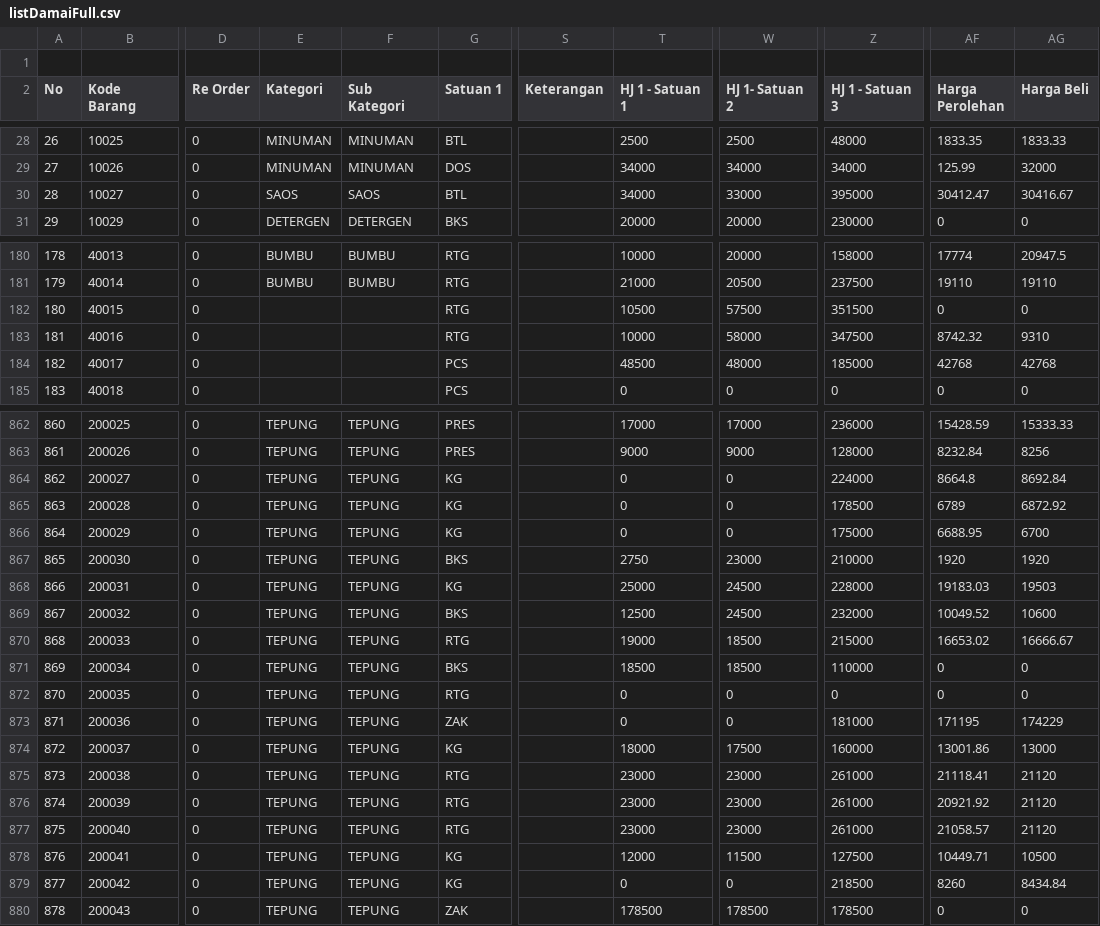
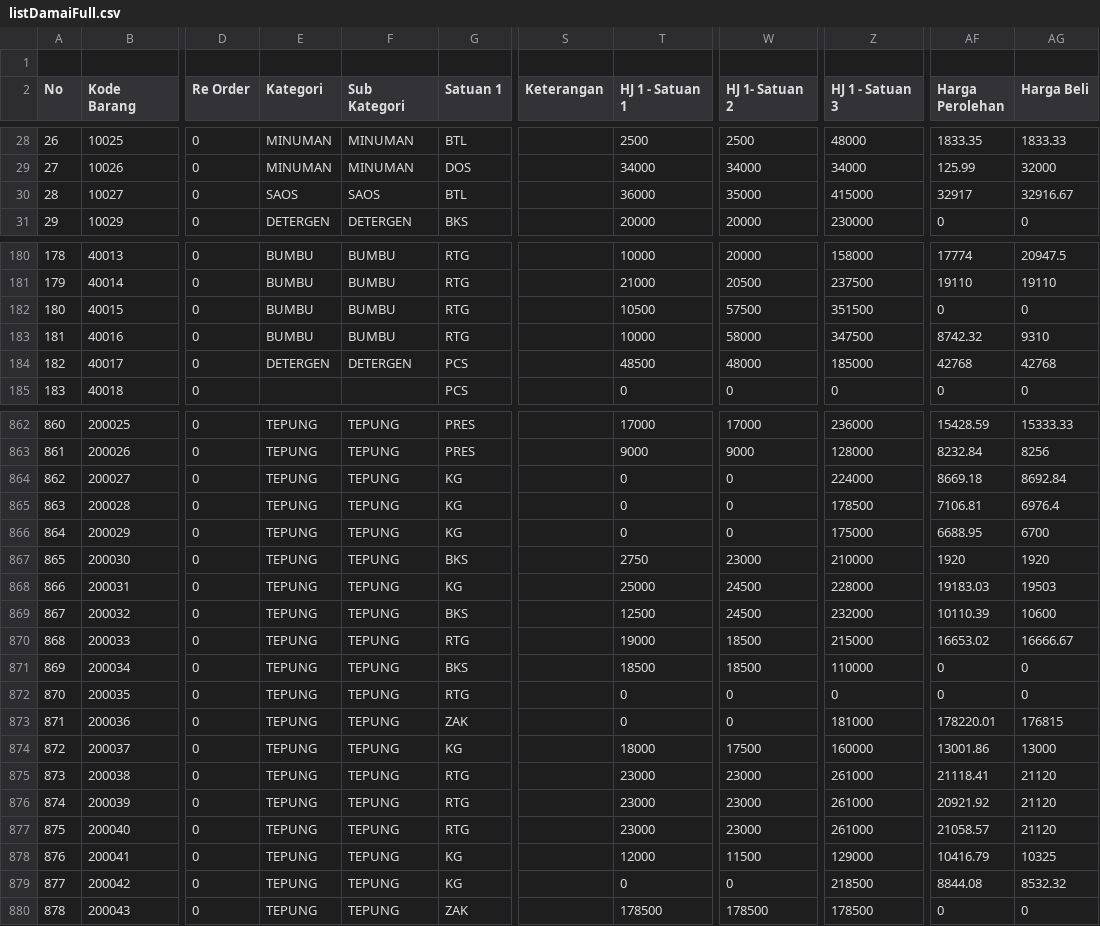
Before and after one commit to rustyping/damai, a CSV file: listDamaiFull.csv, drawn as a sheet; only a part is shown, gaps mark what is left out; the diff covers the shown part only; the diff names each change by its address in the sheet, - before the commit and + after, or states it on an @@ line.

```diff
--- a/listDamaiFull.csv
+++ b/listDamaiFull.csv
-T30 (HJ 1 - Satuan 1): 34000
+T30 (HJ 1 - Satuan 1): 36000
-W30 (HJ 1- Satuan 2): 33000
+W30 (HJ 1- Satuan 2): 35000
-Z30 (HJ 1 - Satuan 3): 395000
+Z30 (HJ 1 - Satuan 3): 415000
-AF30 (Harga Perolehan): 30412.47
+AF30 (Harga Perolehan): 32917
-AG30 (Harga Beli): 30416.67
+AG30 (Harga Beli): 32916.67
-E182:E183 (Kategori): (empty)
+E182:E183 (Kategori): BUMBU
-F182:F183 (Sub Kategori): (empty)
+F182:F183 (Sub Kategori): BUMBU
-E184 (Kategori): (empty)
+E184 (Kategori): DETERGEN
-F184 (Sub Kategori): (empty)
+F184 (Sub Kategori): DETERGEN
-AF864 (Harga Perolehan): 8664.8
+AF864 (Harga Perolehan): 8669.18
-AF865 (Harga Perolehan): 6789
+AF865 (Harga Perolehan): 7106.81
-AG865 (Harga Beli): 6872.92
+AG865 (Harga Beli): 6976.4
-AF869 (Harga Perolehan): 10049.52
+AF869 (Harga Perolehan): 10110.39
-AF873 (Harga Perolehan): 171195
+AF873 (Harga Perolehan): 178220.01
-AG873 (Harga Beli): 174229
+AG873 (Harga Beli): 176815
-Z878 (HJ 1 - Satuan 3): 127500
+Z878 (HJ 1 - Satuan 3): 129000
-AF878 (Harga Perolehan): 10449.71
+AF878 (Harga Perolehan): 10416.79
-AG878 (Harga Beli): 10500
+AG878 (Harga Beli): 10325
-AF879 (Harga Perolehan): 8260
+AF879 (Harga Perolehan): 8844.08
-AG879 (Harga Beli): 8434.84
+AG879 (Harga Beli): 8532.32
```
Also changed, not shown: 1 added row and 114 edited cells elsewhere in this file, stock.csv.
